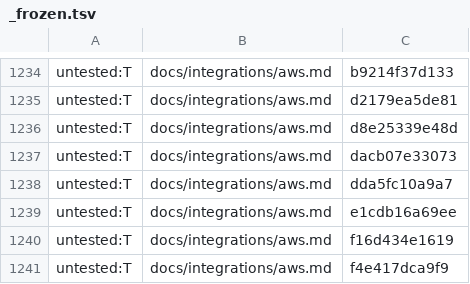
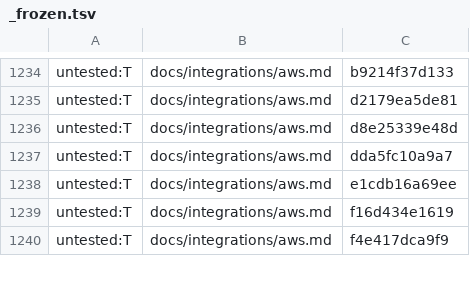
Before and after one commit to Controlvar/controlvar, a TSV file: docs/_claims/_frozen.tsv, drawn as a sheet; only a part is shown, gaps mark what is left out.

```diff
--- a/docs/_claims/_frozen.tsv
+++ b/docs/_claims/_frozen.tsv
@@ -1236,3 +1236,2 @@ untested:T	docs/integrations/aws.md	d2179ea5de81
 untested:T	docs/integrations/aws.md	d8e25339e48d
-untested:T	docs/integrations/aws.md	dacb07e33073
 untested:T	docs/integrations/aws.md	dda5fc10a9a7
```
Also changed, not shown: 7 other files.
